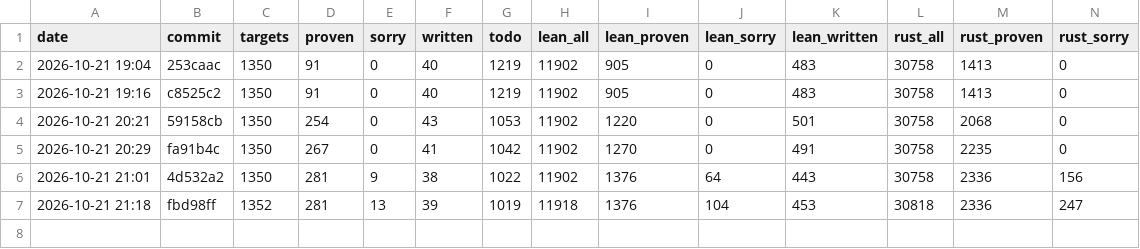
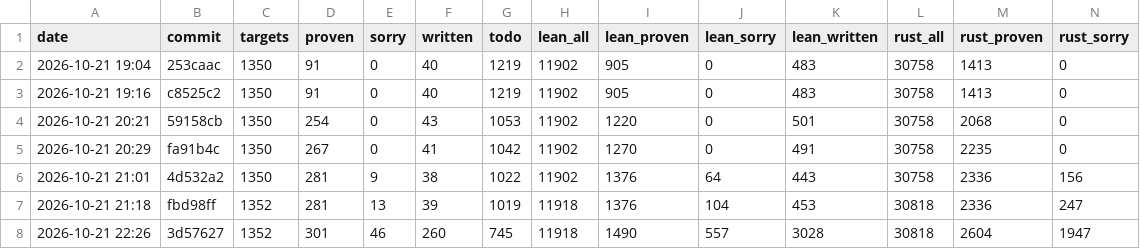
Before and after one commit to leanprover/con-agua, a CSV file: docs/progress.csv, drawn as a sheet; only a part is shown; rows hold the shown columns only; the diff names each change by its address in the sheet, - before the commit and + after, or states it on an @@ line.

```diff
--- a/docs/progress.csv
+++ b/docs/progress.csv
+row 8: 2026-10-21 22:26 | 3d57627 | 1352 | 301 | 46 | 260 | 745 | 11918 | 1490 | 557 | 3028 | 30818 | 2604 | 1947
```
Also changed, not shown: 2 other files.
